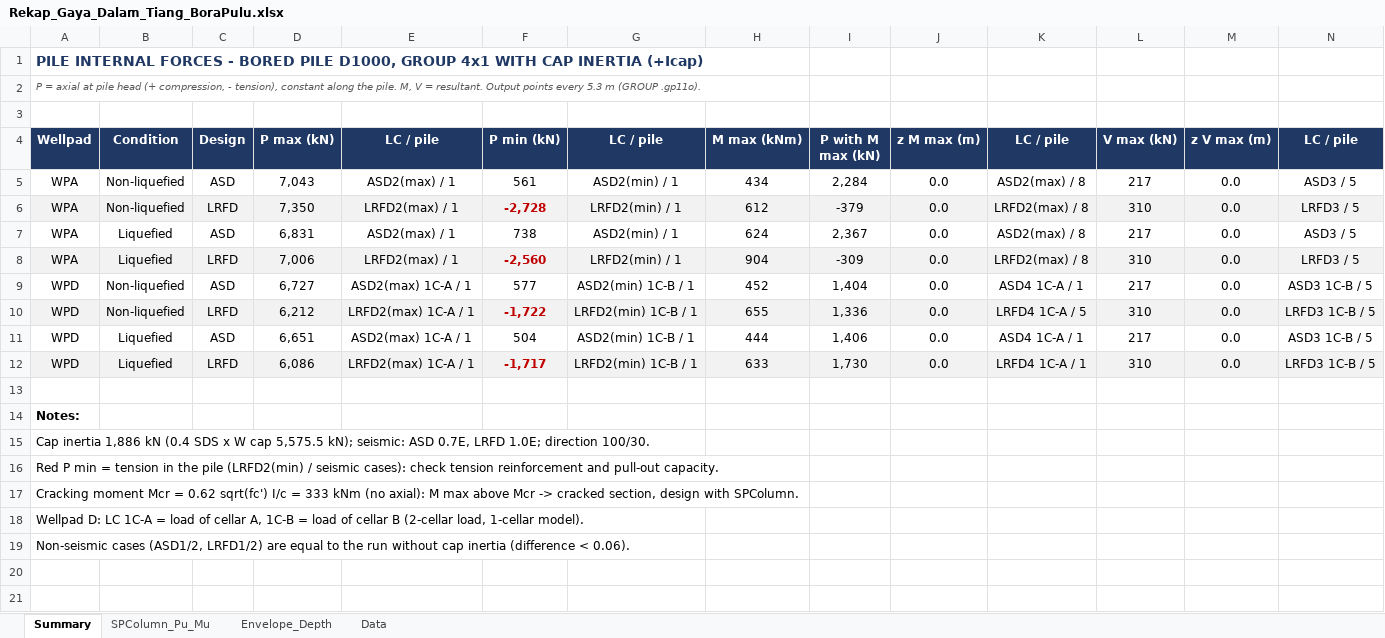
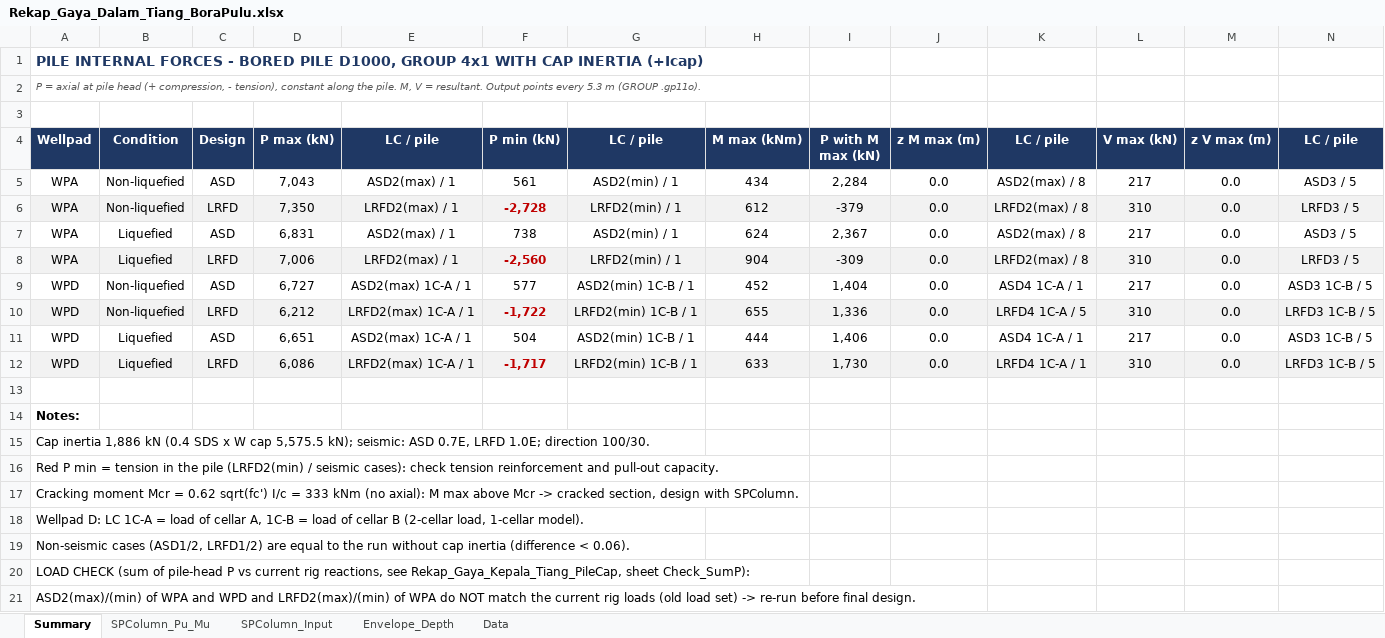
Before and after one commit to dekapeee13/Demooo, an Excel workbook: deliverables/rekap/Rekap_Gaya_Dalam_Tiang_BoraPulu.xlsx, sheet Summary, drawn as a sheet; only a part is shown; values as stored, in another font and other column widths than the file's, no borders; rows hold the shown columns only; the diff names each change by its address in the sheet, - before the commit and + after, or states it on an @@ line.

```diff
--- a/deliverables/rekap/Rekap_Gaya_Dalam_Tiang_BoraPulu.xlsx (sheet Summary)
+++ b/deliverables/rekap/Rekap_Gaya_Dalam_Tiang_BoraPulu.xlsx (sheet Summary)
+sheet tab: SPColumn_Input
+row 20: LOAD CHECK (sum of pile-head P vs current rig reactions, see Rekap_Gaya_Kepala_Tiang_PileCap, sheet Check_SumP):
+row 21: ASD2(max)/(min) of WPA and WPD and LRFD2(max)/(min) of WPA do NOT match the current rig loads (old load set) -> re-run before final design.
```
Also changed, not shown: 6 other files.
